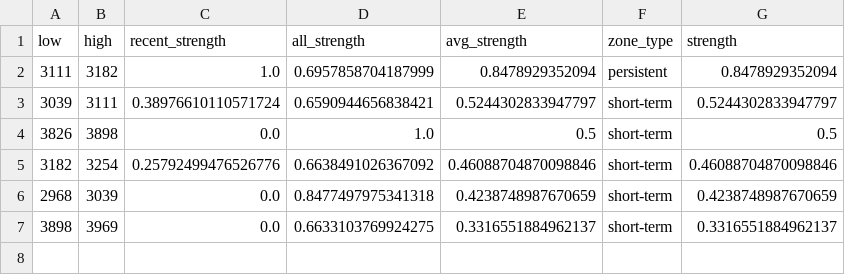
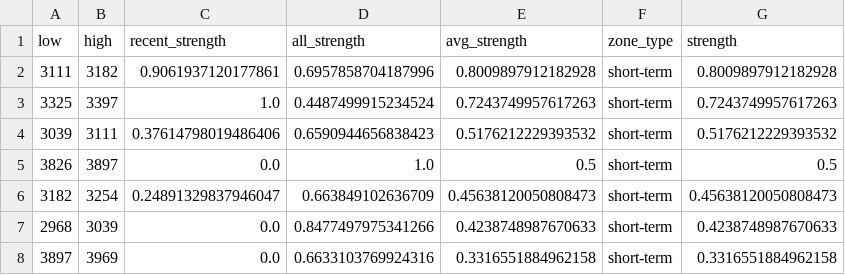
Before and after one commit to CMUJIN/crypto_csi_toolkit, a CSV file: docs/ETHUSDT_chip_strength.csv, drawn as a sheet.

```diff
--- a/docs/ETHUSDT_chip_strength.csv
+++ b/docs/ETHUSDT_chip_strength.csv
@@ -1,7 +1,8 @@
 low,high,recent_strength,all_strength,avg_strength,zone_type,strength
-3111,3182,1.0,0.6957858704187999,0.8478929352094,persistent,0.8478929352094
-3039,3111,0.38976610110571724,0.6590944656838421,0.5244302833947797,short-term,0.5244302833947797
-3826,3898,0.0,1.0,0.5,short-term,0.5
-3182,3254,0.25792499476526776,0.6638491026367092,0.46088704870098846,short-term,0.46088704870098846
-2968,3039,0.0,0.8477497975341318,0.4238748987670659,short-term,0.4238748987670659
-3898,3969,0.0,0.6633103769924275,0.3316551884962137,short-term,0.3316551884962137
+3111,3182,0.9061937120177861,0.6957858704187996,0.8009897912182928,short-term,0.8009897912182928
+3325,3397,1.0,0.4487499915234524,0.7243749957617263,short-term,0.7243749957617263
+3039,3111,0.37614798019486406,0.6590944656838423,0.5176212229393532,short-term,0.5176212229393532
+3826,3897,0.0,1.0,0.5,short-term,0.5
+3182,3254,0.24891329837946047,0.663849102636709,0.45638120050808473,short-term,0.45638120050808473
+2968,3039,0.0,0.8477497975341266,0.4238748987670633,short-term,0.4238748987670633
+3897,3969,0.0,0.6633103769924316,0.3316551884962158,short-term,0.3316551884962158
```
Also changed, not shown: docs/AAVEUSDT_chip_strength.csv, docs/BTCUSDT_chip_strength.csv, 15 other files.
